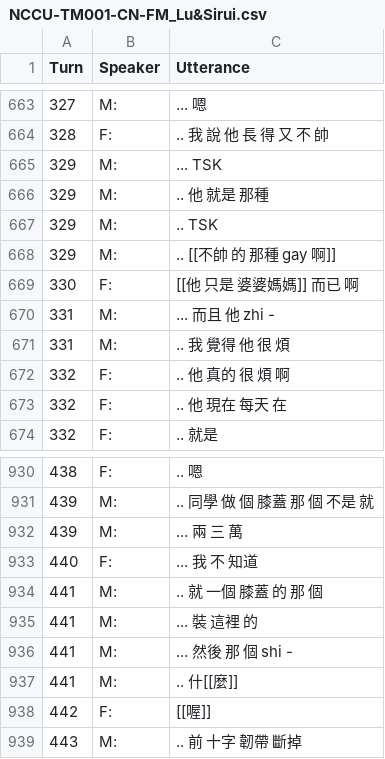
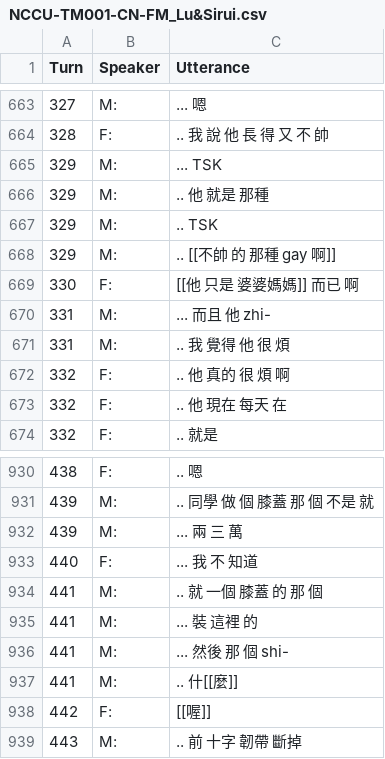
Before and after one commit to kayaulai/taiwan-mandarin-corpus-annotation, a CSV file: 4_final_tokenised/NCCU-TM001-CN-FM_Lu&Sirui.csv, drawn as a sheet; only a part is shown, gaps mark what is left out; the diff covers the shown part only.

```diff
--- a/4_final_tokenised/NCCU-TM001-CN-FM_Lu&Sirui.csv
+++ b/4_final_tokenised/NCCU-TM001-CN-FM_Lu&Sirui.csv
@@ -669,3 +669,3 @@ Turn,Speaker,Utterance
 330,F:, [[他 只是 婆婆媽媽]] 而已 啊
-331,M:, ... 而且 他 zhi -
+331,M:, ... 而且 他 zhi-
 331,M:, .. 我 覺得 他 很 煩
@@ -935,3 +935,3 @@ Turn,Speaker,Utterance
 441,M:, ... 裝 這裡 的
-441,M:, ... 然後 那 個 shi -
+441,M:, ... 然後 那 個 shi-
 441,M:, .. 什[[麼]]
```
Also changed, not shown: 5 edited cells elsewhere in this file, 5 other files.
